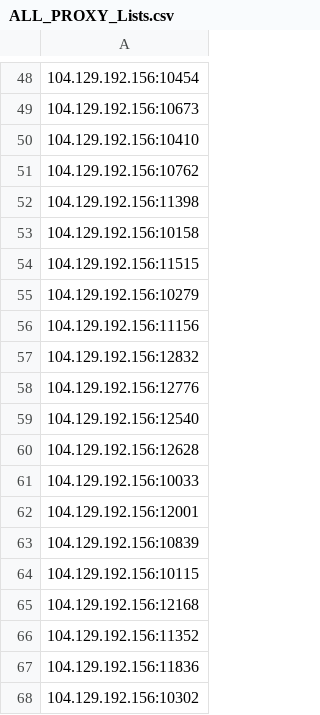
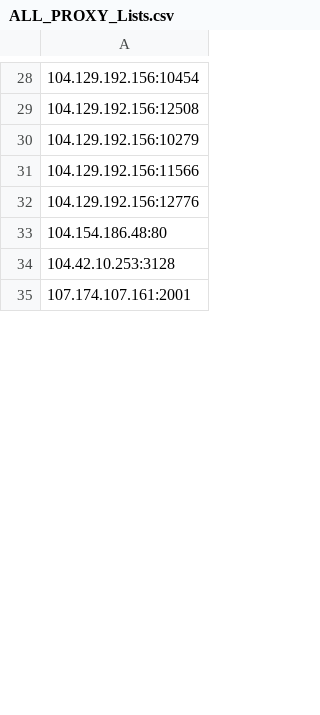
Before and after one commit to yassirusa/awesome-lists, a CSV file: Lists/PROXY/ALL_PROXY_Lists.csv, drawn as a sheet; only a part is shown, gaps mark what is left out; the shorter side is filled out with more unchanged rows; the diff covers the shown part only.

```diff
--- a/Lists/PROXY/ALL_PROXY_Lists.csv
+++ b/Lists/PROXY/ALL_PROXY_Lists.csv
@@ -48,21 +28,6 @@
 104.129.192.156:10454
-104.129.192.156:10673
-104.129.192.156:10410
-104.129.192.156:10762
-104.129.192.156:11398
-104.129.192.156:10158
-104.129.192.156:11515
+104.129.192.156:12508
 104.129.192.156:10279
-104.129.192.156:11156
-104.129.192.156:12832
+104.129.192.156:11566
 104.129.192.156:12776
-104.129.192.156:12540
-104.129.192.156:12628
-104.129.192.156:10033
-104.129.192.156:12001
-104.129.192.156:10839
-104.129.192.156:10115
-104.129.192.156:12168
-104.129.192.156:11352
-104.129.192.156:11836
-104.129.192.156:10302
+104.154.186.48:80
```
Also changed, not shown: 50 added rows, 61 removed rows, 17 moved rows and 35 edited cells elsewhere in this file.
